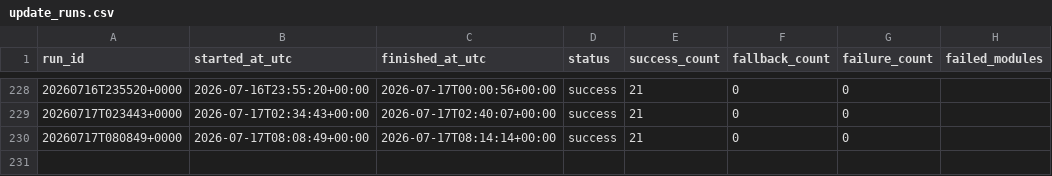
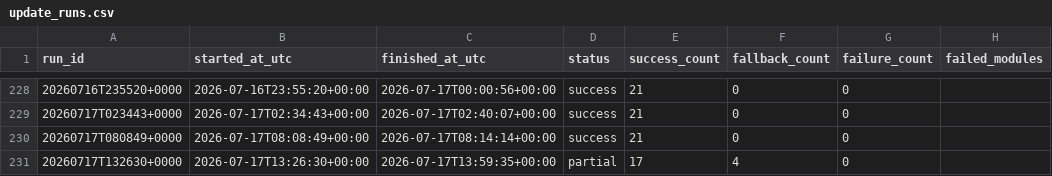
Before and after one commit to eric07079207-star/tech-market-monitor, a CSV file: data/cache/update_runs.csv, drawn as a sheet; only a part is shown, gaps mark what is left out; the diff names each change by its address in the sheet, - before the commit and + after, or states it on an @@ line.

```diff
--- a/data/cache/update_runs.csv
+++ b/data/cache/update_runs.csv
+row 231: 20260717T132630+0000 | 2026-07-17T13:26:30+00:00 | 2026-07-17T13:59:35+00:00 | partial | 17 | 4 | 0
```
Also changed, not shown: data/觀察版資料/00_資料說明/資料清單.csv, data/觀察版資料/06_候選股追蹤/discovery_candidates.csv, 46 other files.
